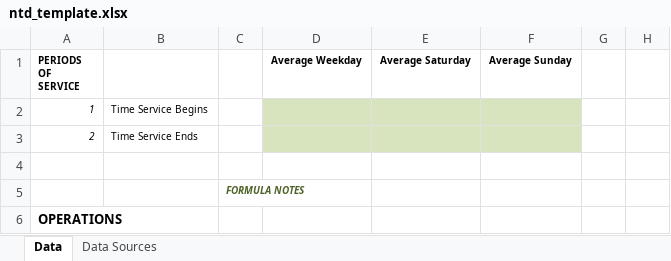
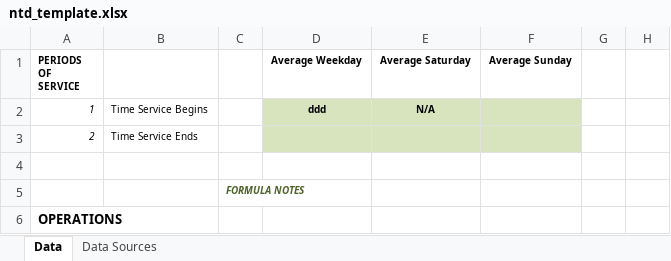
Before and after one commit to rc-jwheeler/ridepilot, an Excel workbook: public/ntd_template.xlsx, sheet Data, drawn as a sheet; only a part is shown; values as stored, in another font and other column widths than the file's, no borders; the diff names each change by its address in the sheet, - before the commit and + after, or states it on an @@ line.

Commit message:
NTD report: data preparation

```diff
--- a/public/ntd_template.xlsx (sheet Data)
+++ b/public/ntd_template.xlsx (sheet Data)
-D2 (Average Weekday): (empty)
+D2 (Average Weekday): ddd
-E2 (Average Saturday): (empty)
+E2 (Average Saturday): N/A
```
Also changed, not shown: sheet Data Sources, 13 other files.
